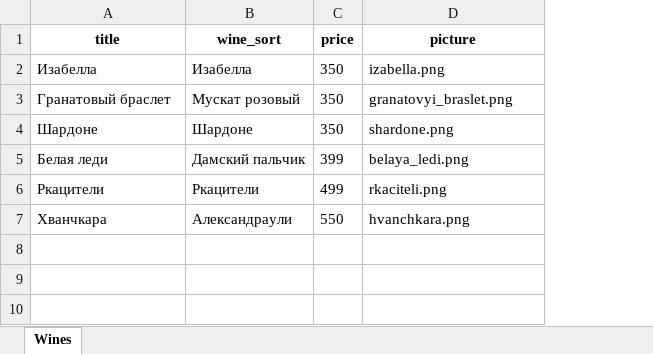
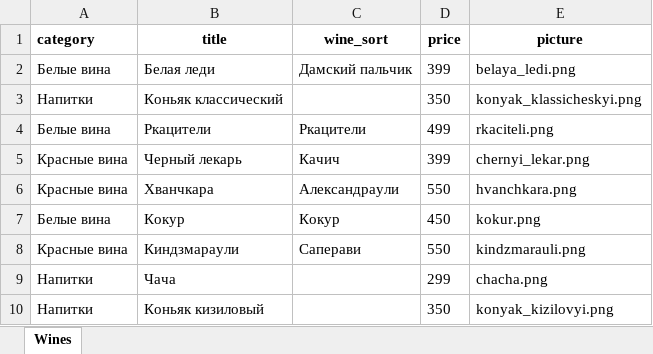
Before and after one commit to OttoAndrey/devman_frontend_lesson1, an Excel workbook: files/wine.xlsx, sheet Wines, drawn as a sheet; values as stored, in another font and other column widths than the file's, no borders; removed rows and columns are numbered as before the commit, all else as after; the diff names each change by its address in the sheet, - before the commit and + after, or states it on an @@ line.

```diff
--- a/files/wine.xlsx (sheet Wines)
+++ b/files/wine.xlsx (sheet Wines)
+column A (category), row 2: Белые вина; row 4: Белые вина; row 6: Красные вина
-row 2: Изабелла | Изабелла | 350 | izabella.png
-row 3: Гранатовый браслет | Мускат розовый | 350 | granatovyi_braslet.png
-row 4: Шардоне | Шардоне | 350 | shardone.png
+row 3: Напитки | Коньяк классический |  | 350 | konyak_klassicheskyi.png
+row 5: Красные вина | Черный лекарь | Качич | 399 | chernyi_lekar.png
+row 7: Белые вина | Кокур | Кокур | 450 | kokur.png
+row 8: Красные вина | Киндзмараули | Саперави | 550 | kindzmarauli.png
+row 9: Напитки | Чача |  | 299 | chacha.png
+row 10: Напитки | Коньяк кизиловый |  | 350 | konyak_kizilovyi.png
```
Also changed, not shown: 2 other files.
